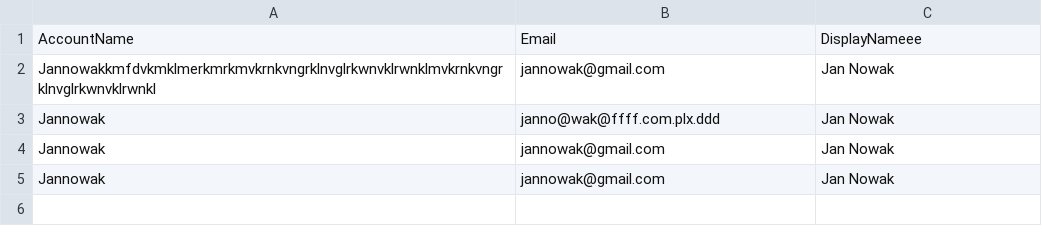
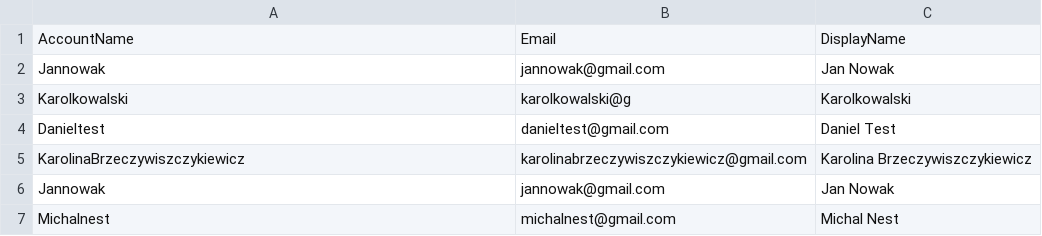
Before and after one commit to firedrex/Task1, a CSV file: test.csv, drawn as a sheet.

```diff
--- a/test.csv
+++ b/test.csv
@@ -1,5 +1,7 @@
-AccountName;Email;DisplayNameee
-Jannowakkmfdvkmklmerkmrkmvkrnkvngrklnvglrkwnvklrwnklmvkrnkvngrklnvglrkwnvklrwnkl;jannowak@gmail.com;Jan Nowak
-Jannowak;janno@wak@ffff.com.plx.ddd;Jan Nowak
+AccountName;Email;DisplayName
 Jannowak;jannowak@gmail.com;Jan Nowak
+Karolkowalski;karolkowalski@g;Karolkowalski
+Danieltest;danieltest@gmail.com;Daniel Test
+KarolinaBrzeczywiszczykiewicz;karolinabrzeczywiszczykiewicz@gmail.com;Karolina Brzeczywiszczykiewicz
 Jannowak;jannowak@gmail.com;Jan Nowak
+Michalnest;michalnest@gmail.com;Michal Nest
```
Also changed, not shown: 1 other file.
